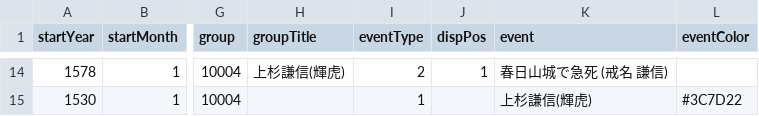
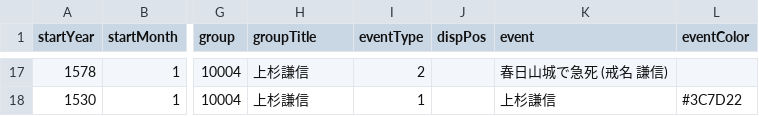
Before and after one commit to oue-s/PEV002, a CSV file: db_csv/10004.csv, drawn as a sheet; only a part is shown, gaps mark what is left out; addresses are those after the commit; the diff covers the shown part only; the diff names each change by its address in the sheet, - before the commit and + after, or states it on an @@ line.

```diff
--- a/db_csv/10004.csv
+++ b/db_csv/10004.csv
-H17 (groupTitle): 上杉謙信(輝虎)
+H17 (groupTitle): 上杉謙信
-J17 (dispPos): 1
+J17 (dispPos): (empty)
-H18 (groupTitle): (empty)
+H18 (groupTitle): 上杉謙信
-K18 (event): 上杉謙信(輝虎)
+K18 (event): 上杉謙信
```
Also changed, not shown: 5 added rows, 2 removed rows and 31 edited cells elsewhere in this file, db_csv/10001.csv, 8 other files.
